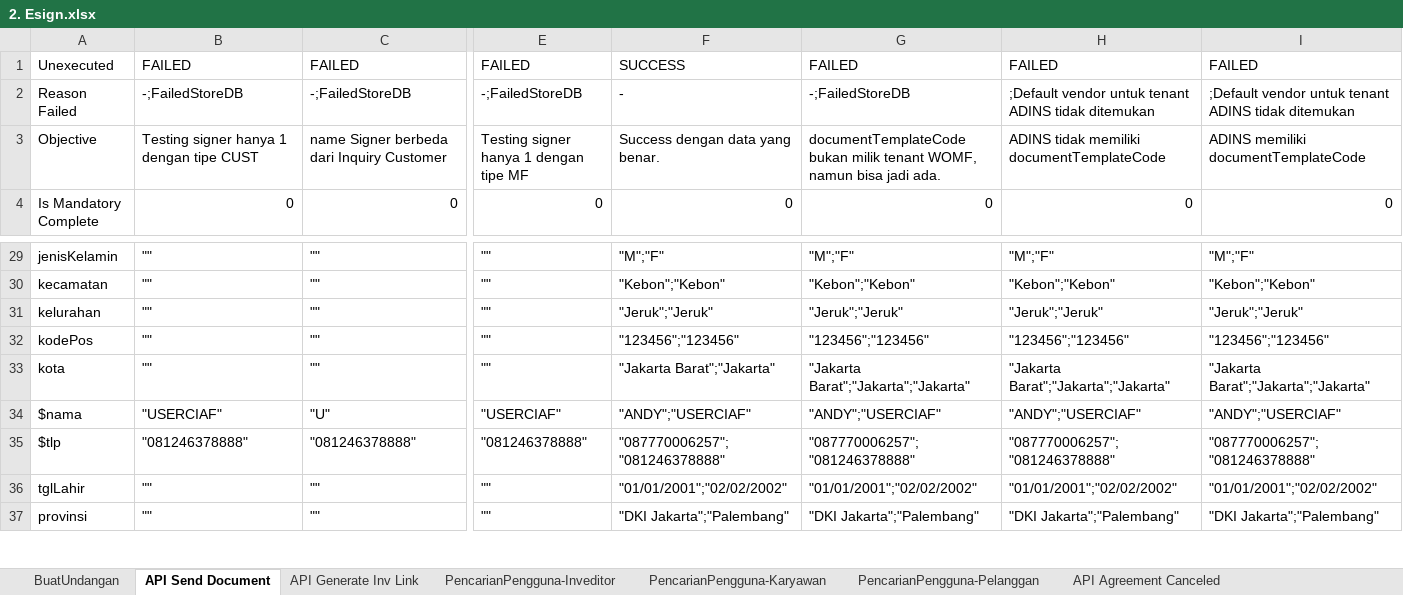
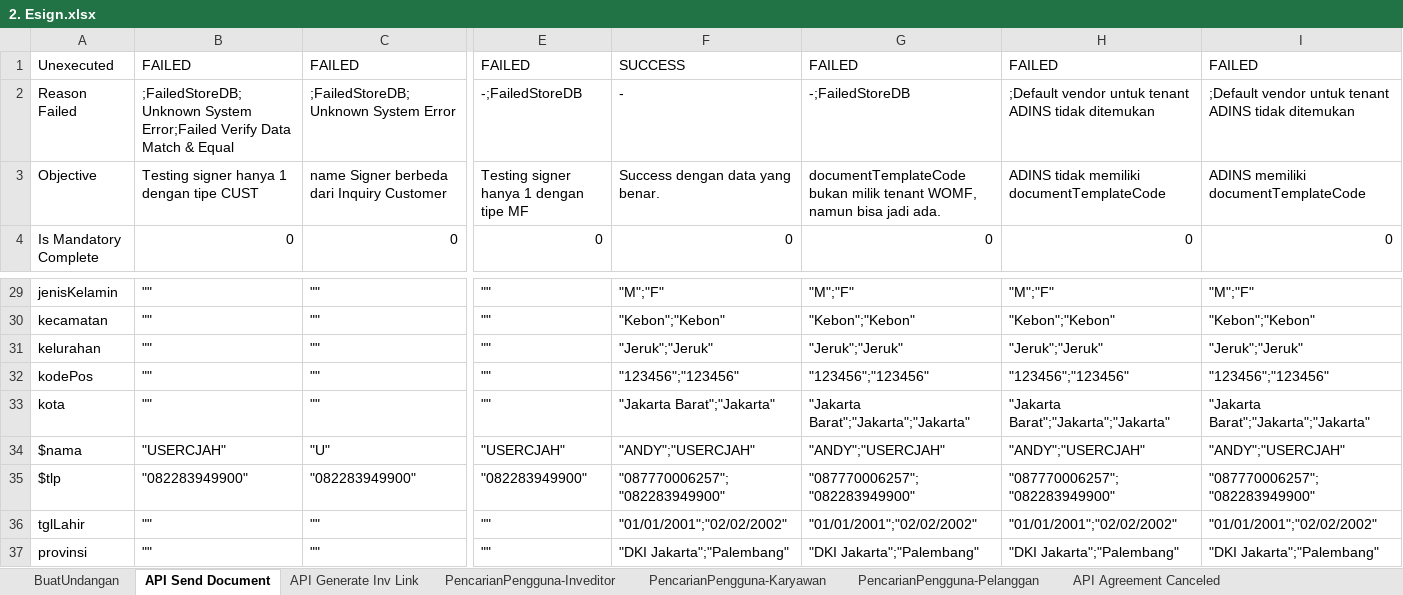
Before and after one commit to qcadins/ATeSign, an Excel workbook: Excel/2. Esign.xlsx, sheet API Send Document, drawn as a sheet; only a part is shown, gaps mark what is left out; values as stored, in another font and other column widths than the file's, no borders; the diff covers the shown part only; the diff names each change by its address in the sheet, - before the commit and + after, or states it on an @@ line.

Commit message:
Add files via upload

```diff
--- a/Excel/2. Esign.xlsx (sheet API Send Document)
+++ b/Excel/2. Esign.xlsx (sheet API Send Document)
-B2: -;FailedStoreDB
+B2: ;FailedStoreDB;Unknown System Error;Failed Verify Data Match & Equal
-C2: -;FailedStoreDB
+C2: ;FailedStoreDB;Unknown System Error
-B34: "USERCIAF"
+B34: "USERCJAH"
-E34: "USERCIAF"
+E34: "USERCJAH"
-F34: "ANDY";"USERCIAF"
+F34: "ANDY";"USERCJAH"
-G34: "ANDY";"USERCIAF"
+G34: "ANDY";"USERCJAH"
-H34: "ANDY";"USERCIAF"
+H34: "ANDY";"USERCJAH"
-I34: "ANDY";"USERCIAF"
+I34: "ANDY";"USERCJAH"
-B35: "081246378888"
+B35: "082283949900"
-C35: "081246378888"
+C35: "082283949900"
-E35: "081246378888"
+E35: "082283949900"
-F35: "087770006257";"081246378888"
+F35: "087770006257";"082283949900"
-G35: "087770006257";"081246378888"
+G35: "087770006257";"082283949900"
-H35: "087770006257";"081246378888"
+H35: "087770006257";"082283949900"
-I35: "087770006257";"081246378888"
+I35: "087770006257";"082283949900"
```
Also changed, not shown: 63 edited cells elsewhere in this sheet.
